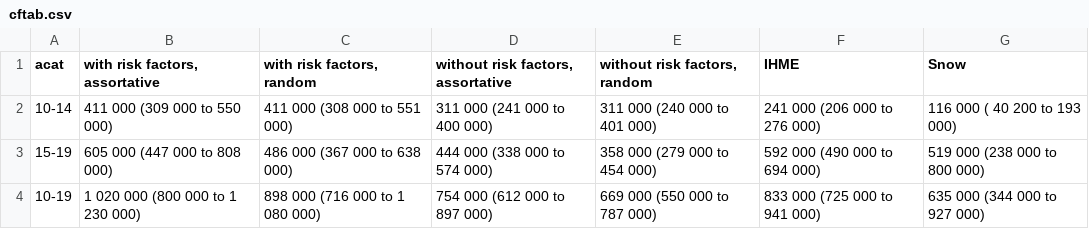
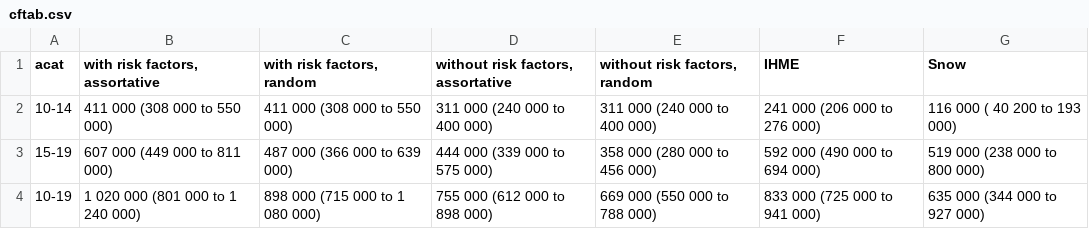
Before and after one commit to petedodd/adotb, a CSV file: outdata/cftab.csv, drawn as a sheet.

```diff
--- a/outdata/cftab.csv
+++ b/outdata/cftab.csv
@@ -1,4 +1,4 @@
 acat,"with risk factors, assortative","with risk factors, random","without risk factors, assortative","without risk factors, random",IHME,Snow
-10-14,  411 000 (309 000 to   550 000),  411 000 (308 000 to   551 000),  311 000 (241 000 to   400 000),  311 000 (240 000 to   401 000),  241 000 (206 000 to   276 000),  116 000 ( 40 200 to   193 000)
-15-19,  605 000 (447 000 to   808 000),  486 000 (367 000 to   638 000),  444 000 (338 000 to   574 000),  358 000 (279 000 to   454 000),  592 000 (490 000 to   694 000),  519 000 (238 000 to   800 000)
-10-19,1 020 000 (800 000 to 1 230 000),  898 000 (716 000 to 1 080 000),  754 000 (612 000 to   897 000),  669 000 (550 000 to   787 000),  833 000 (725 000 to   941 000),  635 000 (344 000 to   927 000)
+10-14,  411 000 (308 000 to   550 000),  411 000 (308 000 to   550 000),  311 000 (240 000 to   400 000),  311 000 (240 000 to   400 000),  241 000 (206 000 to   276 000),  116 000 ( 40 200 to   193 000)
+15-19,  607 000 (449 000 to   811 000),  487 000 (366 000 to   639 000),  444 000 (339 000 to   575 000),  358 000 (280 000 to   456 000),  592 000 (490 000 to   694 000),  519 000 (238 000 to   800 000)
+10-19,1 020 000 (801 000 to 1 240 000),  898 000 (715 000 to 1 080 000),  755 000 (612 000 to   898 000),  669 000 (550 000 to   788 000),  833 000 (725 000 to   941 000),  635 000 (344 000 to   927 000)
```
Also changed, not shown: outdata/PC_ranked_1014.csv, outdata/PC_ranked_1519.csv, 7 other files.
